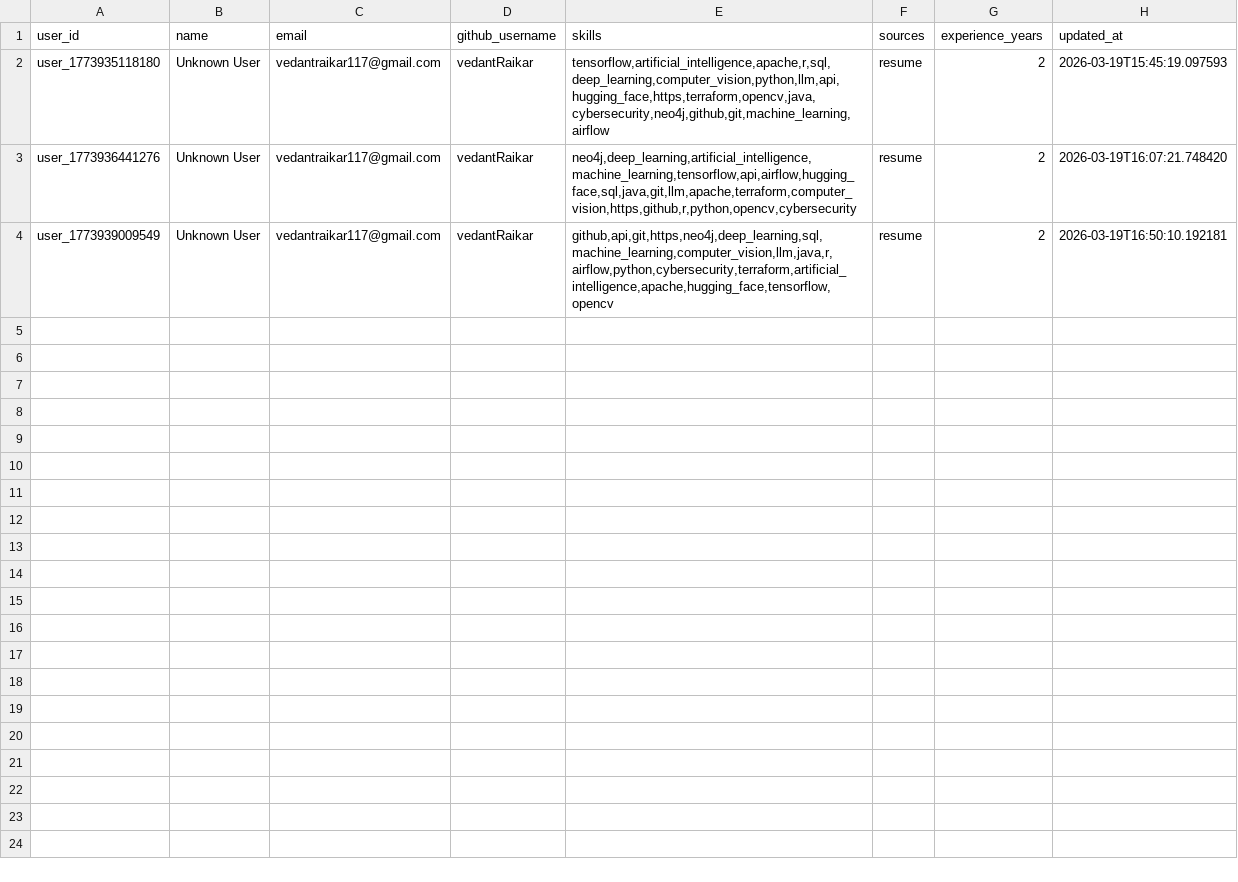
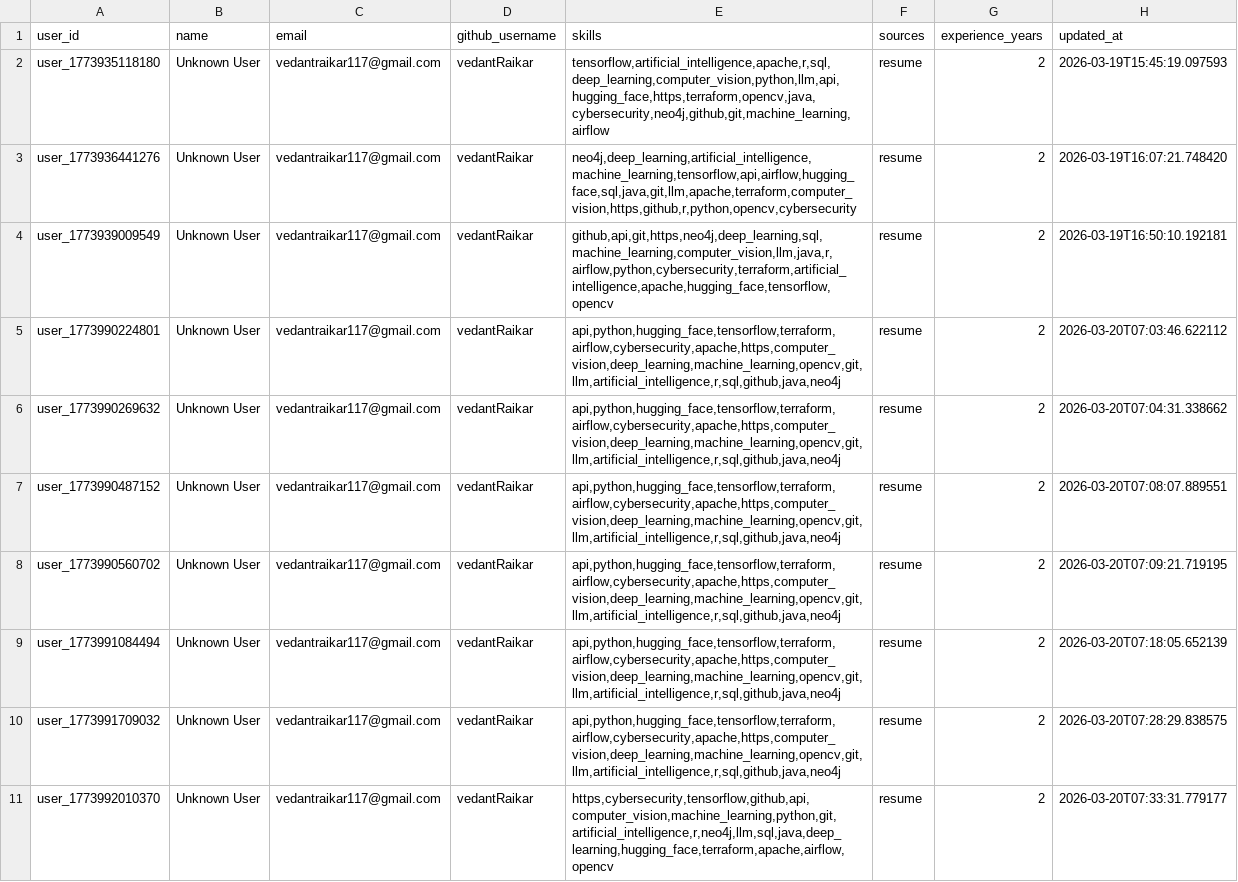
Before and after one commit to vedantRaikar/PaloAlto-SkillBridge, a CSV file: data/profiles.csv, drawn as a sheet; only a part is shown; the diff covers the shown part only.

```diff
--- a/data/profiles.csv
+++ b/data/profiles.csv
@@ -4 +4,8 @@ user_1773936441276,Unknown User,vedantraikar117@gmail.com,vedantRaikar,"neo4j,de
 user_1773939009549,Unknown User,vedantraikar117@gmail.com,vedantRaikar,"github,api,git,https,neo4j,deep_learning,sql,machine_learning,computer_vision,llm,java,r,airflow,python,cybersecurity,terraform,artificial_intelligence,apache,hugging_face,tensorflow,opencv",resume,2,2026-03-19T16:50:10.192181
+user_1773990224801,Unknown User,vedantraikar117@gmail.com,vedantRaikar,"api,python,hugging_face,tensorflow,terraform,airflow,cybersecurity,apache,https,computer_vision,deep_learning,machine_learning,opencv,git,llm,artificial_intelligence,r,sql,github,java,neo4j",resume,2,2026-03-20T07:03:46.622112
+user_1773990269632,Unknown User,vedantraikar117@gmail.com,vedantRaikar,"api,python,hugging_face,tensorflow,terraform,airflow,cybersecurity,apache,https,computer_vision,deep_learning,machine_learning,opencv,git,llm,artificial_intelligence,r,sql,github,java,neo4j",resume,2,2026-03-20T07:04:31.338662
+user_1773990487152,Unknown User,vedantraikar117@gmail.com,vedantRaikar,"api,python,hugging_face,tensorflow,terraform,airflow,cybersecurity,apache,https,computer_vision,deep_learning,machine_learning,opencv,git,llm,artificial_intelligence,r,sql,github,java,neo4j",resume,2,2026-03-20T07:08:07.889551
+user_1773990560702,Unknown User,vedantraikar117@gmail.com,vedantRaikar,"api,python,hugging_face,tensorflow,terraform,airflow,cybersecurity,apache,https,computer_vision,deep_learning,machine_learning,opencv,git,llm,artificial_intelligence,r,sql,github,java,neo4j",resume,2,2026-03-20T07:09:21.719195
+user_1773991084494,Unknown User,vedantraikar117@gmail.com,vedantRaikar,"api,python,hugging_face,tensorflow,terraform,airflow,cybersecurity,apache,https,computer_vision,deep_learning,machine_learning,opencv,git,llm,artificial_intelligence,r,sql,github,java,neo4j",resume,2,2026-03-20T07:18:05.652139
+user_1773991709032,Unknown User,vedantraikar117@gmail.com,vedantRaikar,"api,python,hugging_face,tensorflow,terraform,airflow,cybersecurity,apache,https,computer_vision,deep_learning,machine_learning,opencv,git,llm,artificial_intelligence,r,sql,github,java,neo4j",resume,2,2026-03-20T07:28:29.838575
+user_1773992010370,Unknown User,vedantraikar117@gmail.com,vedantRaikar,"https,cybersecurity,tensorflow,github,api,computer_vision,machine_learning,python,git,artificial_intelligence,r,neo4j,llm,sql,java,deep_learning,hugging_face,terraform,apache,airflow,opencv",resume,2,2026-03-20T07:33:31.779177
```
Also changed, not shown: 6 added rows elsewhere in this file, 15 other files.
